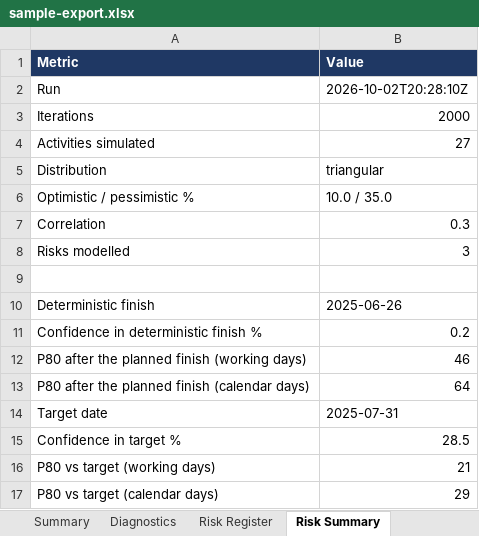
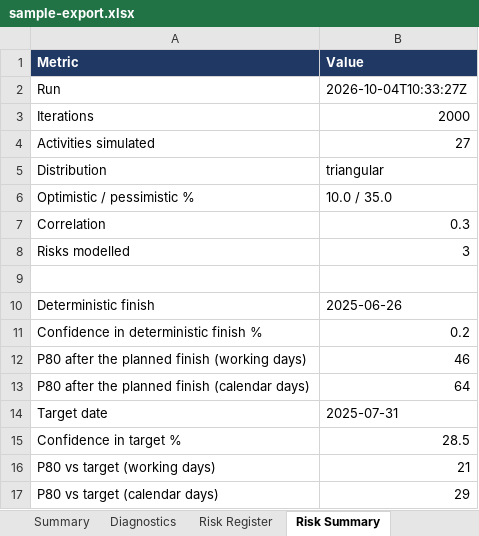
Before and after one commit to rauf007-fusion/rauf007-fusion.github.io, an Excel workbook: demo/demo-data/sample-export.xlsx, sheet Risk Summary, drawn as a sheet; values as stored, in another font and other column widths than the file's, no borders; the diff names each change by its address in the sheet, - before the commit and + after, or states it on an @@ line.

Commit message:
Refresh the P6 demo

```diff
--- a/demo/demo-data/sample-export.xlsx (sheet Risk Summary)
+++ b/demo/demo-data/sample-export.xlsx (sheet Risk Summary)
-B2 (Value): 2026-10-02T20:28:10Z
+B2 (Value): 2026-10-04T10:33:27Z
```
Also changed, not shown: 2 other files.
